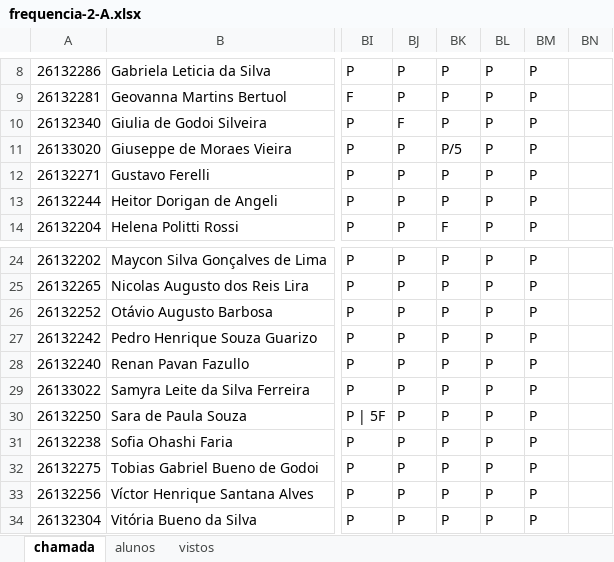
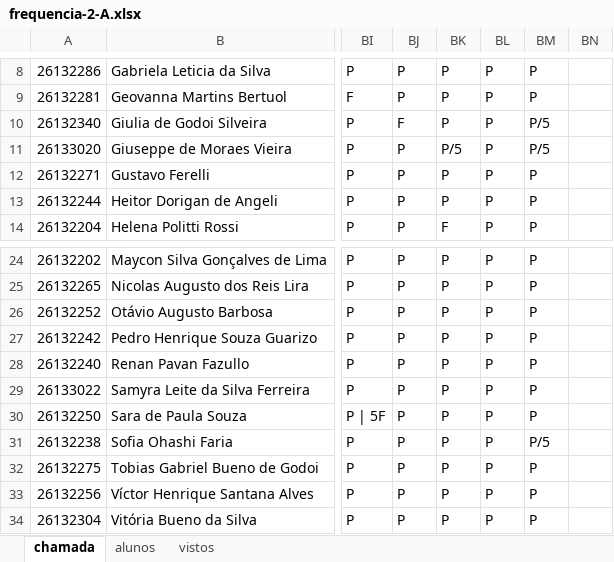
Before and after one commit to wellifabio/senai2026, an Excel workbook: ds/turmas/1DES_A/frequencia-2-A.xlsx, sheet chamada, drawn as a sheet; only a part is shown, gaps mark what is left out; values as stored, in another font and other column widths than the file's, no borders; conditional formats not drawn; the diff names each change by its address in the sheet, - before the commit and + after, or states it on an @@ line.

Commit message:
chamada

```diff
--- a/ds/turmas/1DES_A/frequencia-2-A.xlsx (sheet chamada)
+++ b/ds/turmas/1DES_A/frequencia-2-A.xlsx (sheet chamada)
-BM10:BM11: P
+BM10:BM11: P/5
-BM31: P
+BM31: P/5
```
